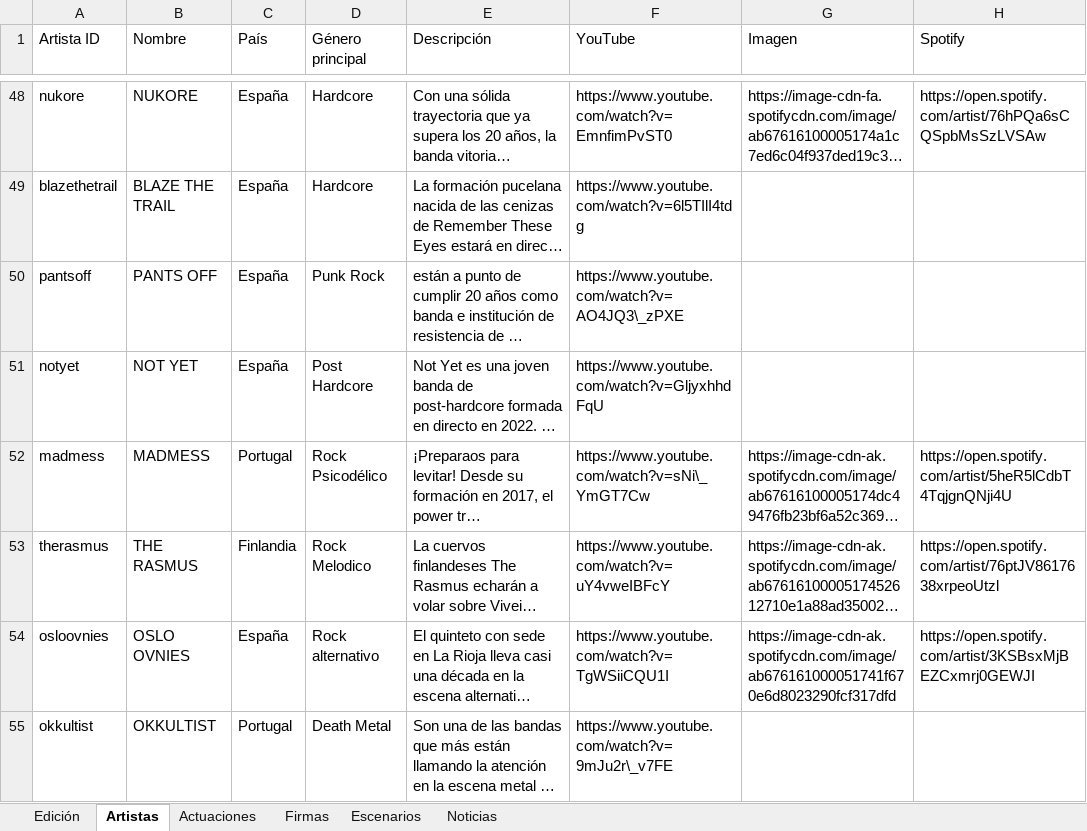
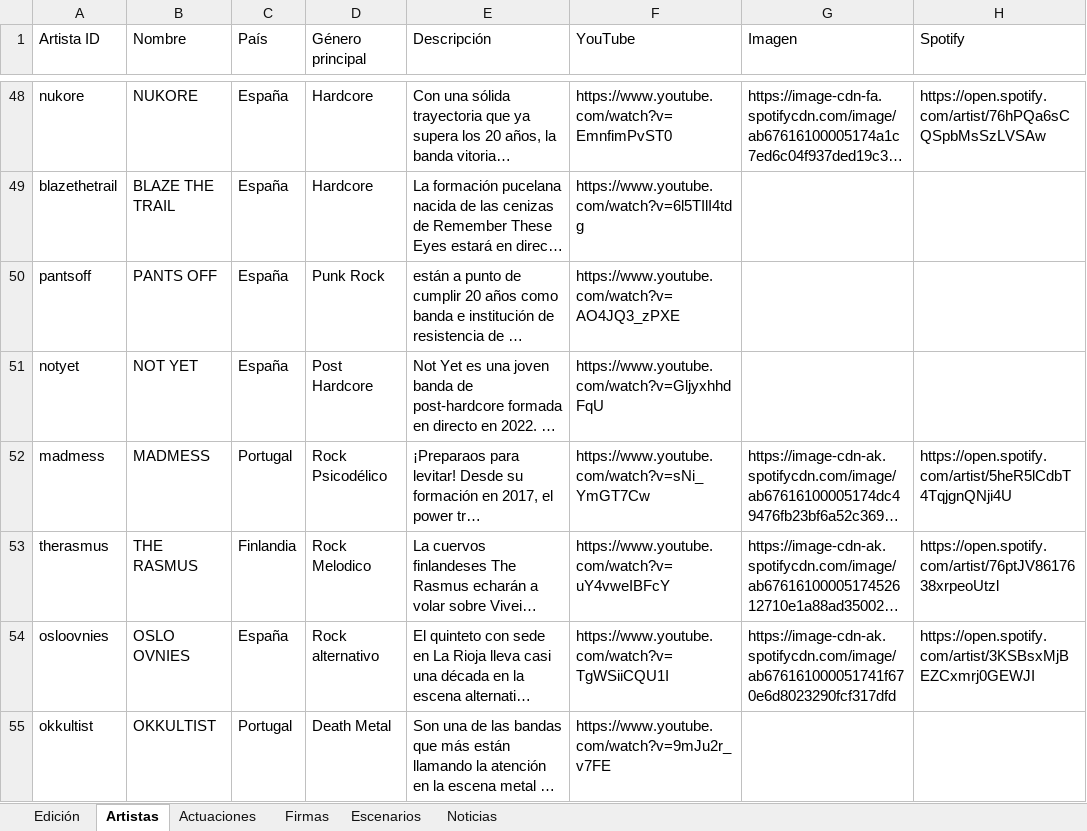
Before and after one commit to joseafd/agendafest, an Excel workbook: AgendaFest.xlsx, sheet Artistas, drawn as a sheet; only a part is shown, gaps mark what is left out; long unchanged cells end in …; values as stored, in another font and other column widths than the file's, no borders; the diff covers the shown part only; the diff names each change by its address in the sheet, - before the commit and + after, or states it on an @@ line.

Commit message:
Completada revisión global de bios en español de 500 caracteres y corrección de URLs de YouTube inválidas/rotas para todas las bandas

```diff
--- a/AgendaFest.xlsx (sheet Artistas)
+++ b/AgendaFest.xlsx (sheet Artistas)
-F50 (YouTube): https://www.youtube.com/watch?v=AO4JQ3\_zPXE
+F50 (YouTube): https://www.youtube.com/watch?v=AO4JQ3_zPXE
-F52 (YouTube): https://www.youtube.com/watch?v=sNi\_YmGT7Cw
+F52 (YouTube): https://www.youtube.com/watch?v=sNi_YmGT7Cw
-F55 (YouTube): https://www.youtube.com/watch?v=9mJu2r\_v7FE
+F55 (YouTube): https://www.youtube.com/watch?v=9mJu2r_v7FE
```
Also changed, not shown: 45 edited cells elsewhere in this sheet, 1 other file.
